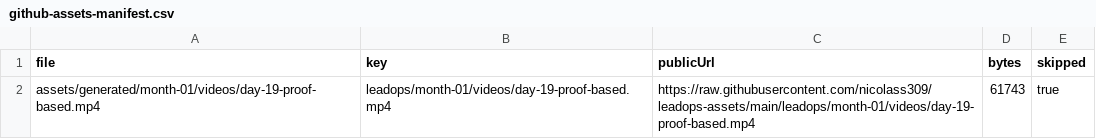
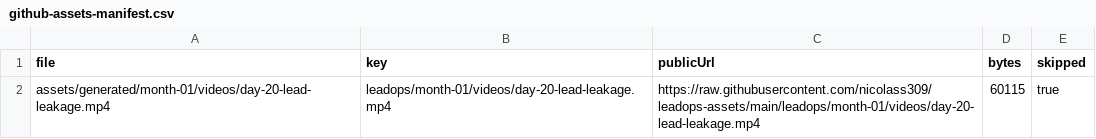
Before and after one commit to nicolass309/leadops-assets, a CSV file: github-assets-manifest.csv, drawn as a sheet.

```diff
--- a/github-assets-manifest.csv
+++ b/github-assets-manifest.csv
@@ -1,2 +1,2 @@
 file,key,publicUrl,bytes,skipped
-"assets/generated/month-01/videos/day-19-proof-based.mp4","leadops/month-01/videos/day-19-proof-based.mp4","https://raw.githubusercontent.com/nicolass309/leadops-assets/main/leadops/month-01/videos/day-19-proof-based.mp4","61743","true"
+"assets/generated/month-01/videos/day-20-lead-leakage.mp4","leadops/month-01/videos/day-20-lead-leakage.mp4","https://raw.githubusercontent.com/nicolass309/leadops-assets/main/leadops/month-01/videos/day-20-lead-leakage.mp4","60115","true"
```
Also changed, not shown: automation/state/scheduled-posts.csv, 3 other files.
